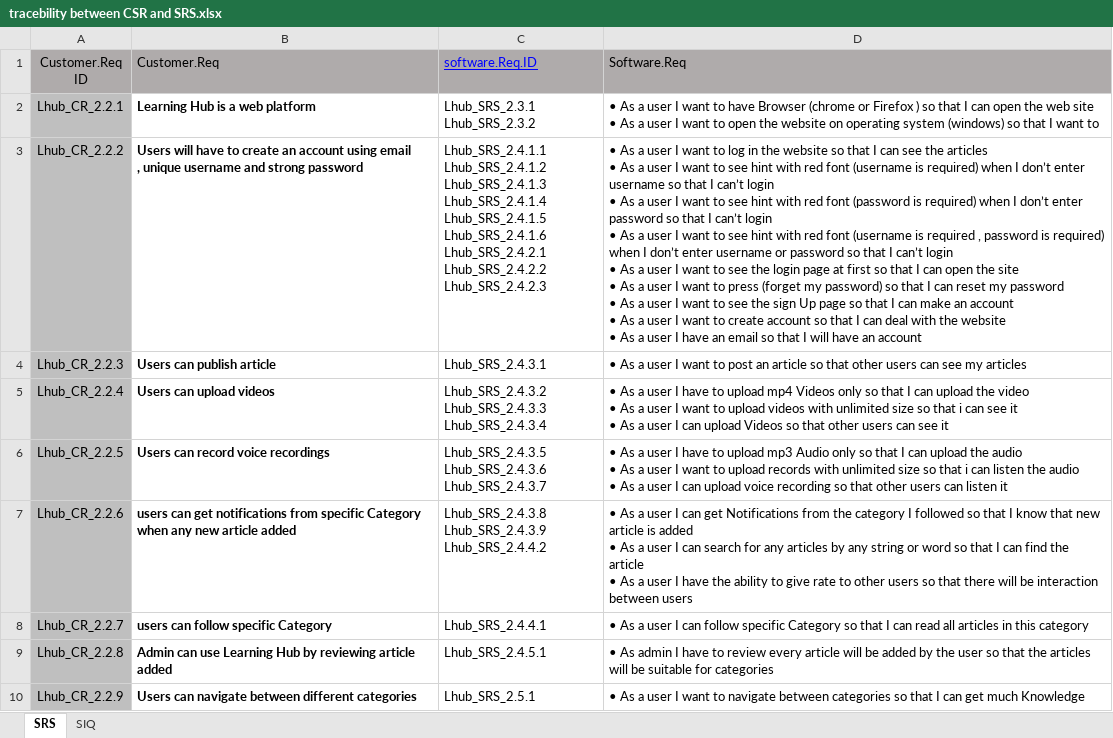
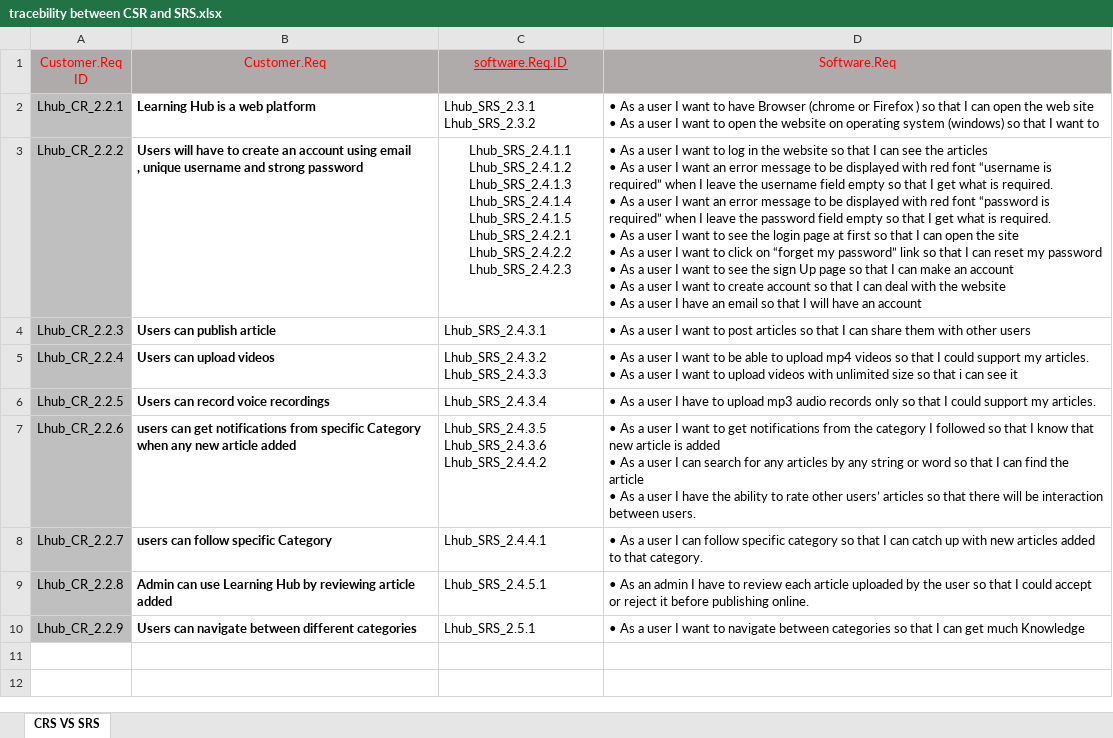
Before and after one commit to AyaMohamed/Learning-hub, an Excel workbook: tracebility between CSR and SRS.xlsx, sheet CRS VS SRS, drawn as a sheet; values as stored, in another font and other column widths than the file's, no borders; ↵ is a line break in a cell; the diff names each change by its address in the sheet, - before the commit and + after, or states it on an @@ line.

Commit message:
Update tracebility between CSR and SRS.xlsx

```diff
--- a/tracebility between CSR and SRS.xlsx (sheet CRS VS SRS)
+++ b/tracebility between CSR and SRS.xlsx (sheet CRS VS SRS)
-sheet tab: SRS
+sheet tab: CRS VS SRS
-sheet tab: SIQ
-A1:B1 text colour: black
+A1:B1 text colour: #FF0000
-B1:D1 alignment: left
+B1:D1 alignment: center
-C1 text colour: #0000FF
+C1 text colour: #FF0000
-D1 text colour: black
+D1 text colour: #FF0000
-C3 (software.Req.ID): …Lhub_SRS_2.4.1.4 ↵ Lhub_SRS_2.4.1.5 ↵ Lhub_SRS_2.4.1.6 ↵ Lhub_SRS_2.4.2.1 ↵ Lhub_SRS_2.4.2.2…
+C3 (software.Req.ID): …Lhub_SRS_2.4.1.4 ↵ Lhub_SRS_2.4.1.5 ↵ Lhub_SRS_2.4.2.1 ↵ Lhub_SRS_2.4.2.2…
-C3 alignment: left
+C3 alignment: center
-D3 (Software.Req): …I want to see hint with red font (username is required) when I don’t enter username so that I can’t login ↵ • As a user I want to see hint with red font (password is required) when I don’t enter password so that I can’t login ↵ • As a user I want to see hint with red font (username is required , password is required) ↵ when I don’t enter username or password so that I can’t login ↵ • As a user I want to see the login page at first so that I can open the site ↵ • As a user I want to press (forget my password) so that…
+D3 (Software.Req): …I want an error message to be displayed with red font “username is required” when I leave the username field empty so that I get what is required. ↵ • As a user I want an error message to be displayed with red font “password is required” when I leave the password field empty so that I get what is required. ↵ • As a user I want to see the login page at first so that I can open the site ↵ • As a user I want to click on “forget my password” link so that…
-D4 (Software.Req): …to post an article so that other users can see my articles
+D4 (Software.Req): …to post articles so that I can share them with other users
-C5 (software.Req.ID): Lhub_SRS_2.4.3.2 ↵ Lhub_SRS_2.4.3.3 ↵ Lhub_SRS_2.4.3.4
+C5 (software.Req.ID): Lhub_SRS_2.4.3.2 ↵ Lhub_SRS_2.4.3.3
-D5 (Software.Req): …user I have to upload mp4 Videos only so that I can upload the video ↵ • As a user I want to upload videos with unlimited size so that i can see it ↵ • As a user I can upload Videos so that other users can see…
+D5 (Software.Req): …user I want to be able to upload mp4 videos so that I could support my articles. ↵ • As a user I want to upload videos with unlimited size so that i can see…
-C6 (software.Req.ID): Lhub_SRS_2.4.3.5 ↵ Lhub_SRS_2.4.3.6 ↵ Lhub_SRS_2.4.3.7
+C6 (software.Req.ID): Lhub_SRS_2.4.3.4
-D6 (Software.Req): …upload mp3 Audio only so that I can upload the audio ↵ • As a user I want to upload records with unlimited size so that i can listen the audio ↵ • As a user I can upload voice recording so that other users can listen it
+D6 (Software.Req): …upload mp3 audio records only so that I could support my articles.
-C7 (software.Req.ID): Lhub_SRS_2.4.3.8 ↵ Lhub_SRS_2.4.3.9 ↵ Lhub_SRS_2.4.4.2
+C7 (software.Req.ID): Lhub_SRS_2.4.3.5 ↵ Lhub_SRS_2.4.3.6 ↵ Lhub_SRS_2.4.4.2
-D7 (Software.Req): …user I can get Notifications from the category I followed so that I know that new article is added ↵ • As a user I can search for any articles by any string or word so that I can find the article ↵ • As a user I have the ability to give rate to other users so that there will be interaction between users
+D7 (Software.Req): …user I want to get notifications from the category I followed so that I know that new article is added ↵ • As a user I can search for any articles by any string or word so that I can find the article ↵ • As a user I have the ability to rate other users’ articles so that there will be interaction between users.
-D8 (Software.Req): …follow specific Category so that I can read all articles in this category
+D8 (Software.Req): …follow specific category so that I can catch up with new articles added to that category.
-D9 (Software.Req): • As admin I have to review every article will be added by the user so that the articles will be suitable for categories
+D9 (Software.Req): • As an admin I have to review each article uploaded by the user so that I could accept or reject it before publishing online.
```
